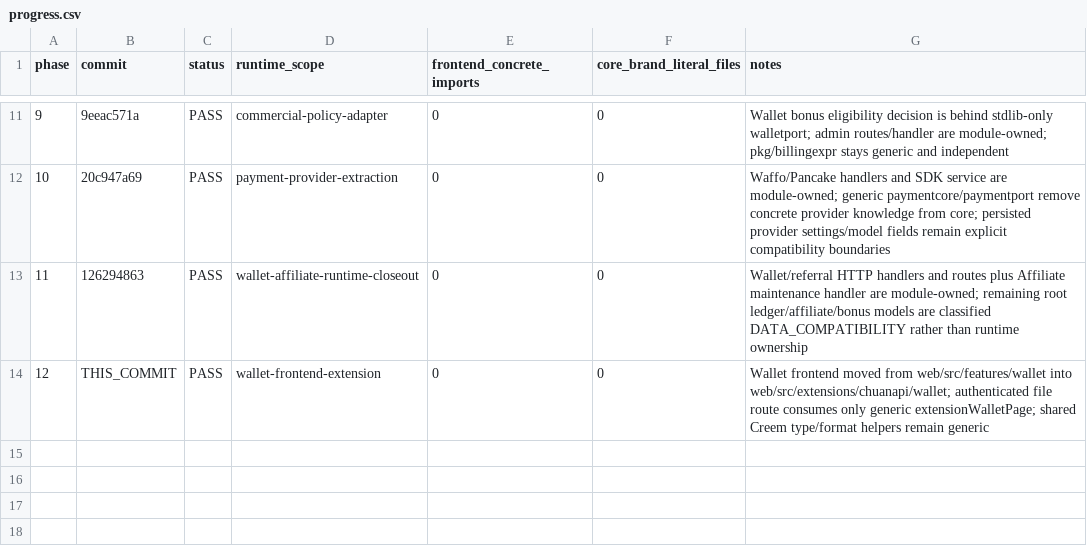
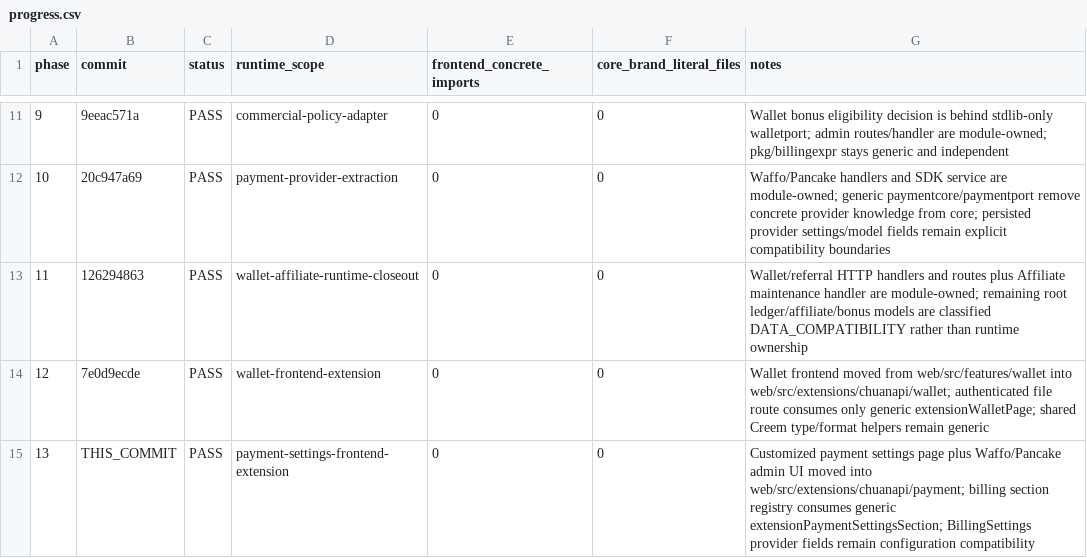
Before and after one commit to 1057300248/wanchuan-new-api, a CSV file: docs/architecture/modularization/progress.csv, drawn as a sheet; only a part is shown, gaps mark what is left out; addresses are those after the commit; the diff names each change by its address in the sheet, - before the commit and + after, or states it on an @@ line.

Commit message:
refactor: move payment settings behind extension

```diff
--- a/docs/architecture/modularization/progress.csv
+++ b/docs/architecture/modularization/progress.csv
+row 14: 12 | 7e0d9ecde | PASS | wallet-frontend-extension | 0 | 0 | Wallet frontend moved from web/src/features/wallet into web/src/extensions/chuanapi/wallet; authenticated file route consumes only generic extensionWalletPage; shared Creem type/format helpers remain generic
@@ column A (phase) renumbered from row 15 down @@
-D15 (runtime_scope): wallet-frontend-extension
+D15 (runtime_scope): payment-settings-frontend-extension
-G15 (notes): Wallet frontend moved from web/src/features/wallet into web/src/extensions/chuanapi/wallet; authenticated file route consumes only generic extensionWalletPage; shared Creem type/format helpers remain generic
+G15 (notes): Customized payment settings page plus Waffo/Pancake admin UI moved into web/src/extensions/chuanapi/payment; billing section registry consumes generic extensionPaymentSettingsSection; BillingSettings provider fields remain configuration compatibility
```
Also changed, not shown: 13 other files.
